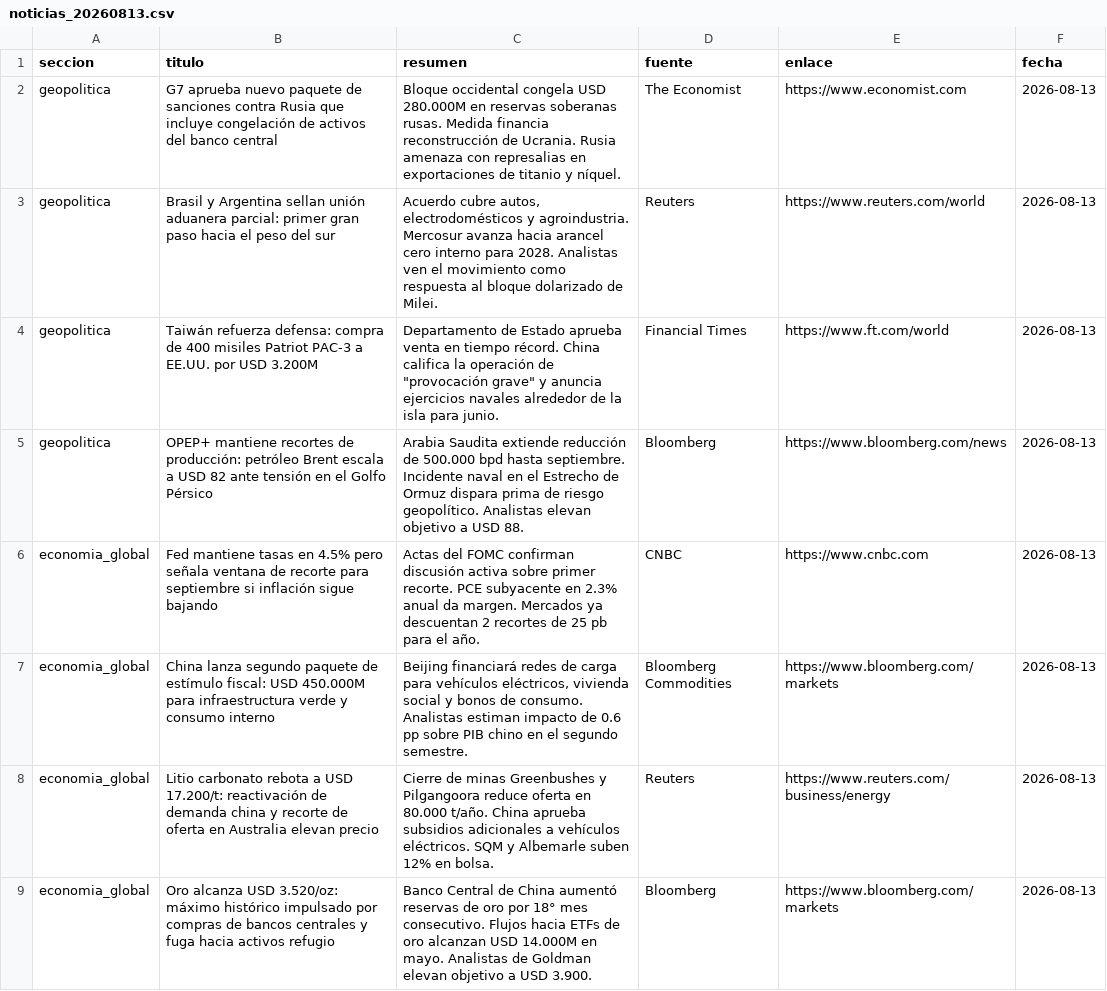
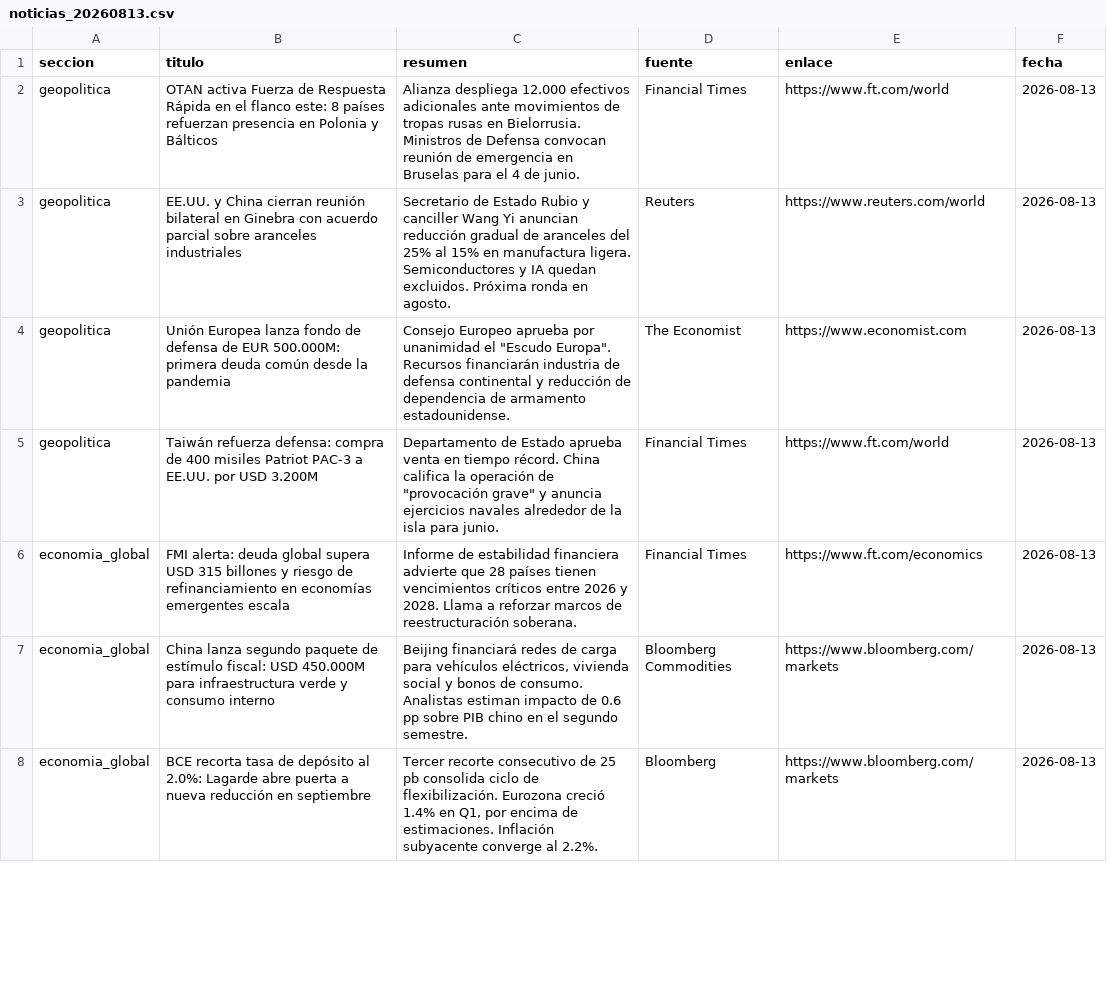
Before and after one commit to erickfranciscohernandez/financiero, a CSV file: noticias_20260813.csv, drawn as a sheet; only a part is shown; the diff covers the shown part only.

```diff
--- a/noticias_20260813.csv
+++ b/noticias_20260813.csv
@@ -1,9 +1,8 @@
 seccion,titulo,resumen,fuente,enlace,fecha
-geopolitica,G7 aprueba nuevo paquete de sanciones contra Rusia que incluye congelación de activos del banco central,Bloque occidental congela USD 280.000M en reservas soberanas rusas. Medida financia reconstrucción de Ucrania. Rusia amenaza con represalias en exportaciones de titanio y níquel.,The Economist,https://www.economist.com,2026-08-13
-geopolitica,Brasil y Argentina sellan unión aduanera parcial: primer gran paso hacia el peso del sur,"Acuerdo cubre autos, electrodomésticos y agroindustria. Mercosur avanza hacia arancel cero interno para 2028. Analistas ven el movimiento como respuesta al bloque dolarizado de Milei.",Reuters,https://www.reuters.com/world,2026-08-13
+geopolitica,OTAN activa Fuerza de Respuesta Rápida en el flanco este: 8 países refuerzan presencia en Polonia y Bálticos,Alianza despliega 12.000 efectivos adicionales ante movimientos de tropas rusas en Bielorrusia. Ministros de Defensa convocan reunión de emergencia en Bruselas para el 4 de junio.,Financial Times,https://www.ft.com/world,2026-08-13
+geopolitica,EE.UU. y China cierran reunión bilateral en Ginebra con acuerdo parcial sobre aranceles industriales,Secretario de Estado Rubio y canciller Wang Yi anuncian reducción gradual de aranceles del 25% al 15% en manufactura ligera. Semiconductores y IA quedan excluidos. Próxima ronda en agosto.,Reuters,https://www.reuters.com/world,2026-08-13
+geopolitica,Unión Europea lanza fondo de defensa de EUR 500.000M: primera deuda común desde la pandemia,"Consejo Europeo aprueba por unanimidad el ""Escudo Europa"". Recursos financiarán industria de defensa continental y reducción de dependencia de armamento estadounidense.",The Economist,https://www.economist.com,2026-08-13
 geopolitica,Taiwán refuerza defensa: compra de 400 misiles Patriot PAC-3 a EE.UU. por USD 3.200M,"Departamento de Estado aprueba venta en tiempo récord. China califica la operación de ""provocación grave"" y anuncia ejercicios navales alrededor de la isla para junio.",Financial Times,https://www.ft.com/world,2026-08-13
-geopolitica,OPEP+ mantiene recortes de producción: petróleo Brent escala a USD 82 ante tensión en el Golfo Pérsico,Arabia Saudita extiende reducción de 500.000 bpd hasta septiembre. Incidente naval en el Estrecho de Ormuz dispara prima de riesgo geopolítico. Analistas elevan objetivo a USD 88.,Bloomberg,https://www.bloomberg.com/news,2026-08-13
-economia_global,Fed mantiene tasas en 4.5% pero señala ventana de recorte para septiembre si inflación sigue bajando,Actas del FOMC confirman discusión activa sobre primer recorte. PCE subyacente en 2.3% anual da margen. Mercados ya descuentan 2 recortes de 25 pb para el año.,CNBC,https://www.cnbc.com,2026-08-13
+economia_global,FMI alerta: deuda global supera USD 315 billones y riesgo de refinanciamiento en economías emergentes escala,Informe de estabilidad financiera advierte que 28 países tienen vencimientos críticos entre 2026 y 2028. Llama a reforzar marcos de reestructuración soberana.,Financial Times,https://www.ft.com/economics,2026-08-13
 economia_global,China lanza segundo paquete de estímulo fiscal: USD 450.000M para infraestructura verde y consumo interno,"Beijing financiará redes de carga para vehículos eléctricos, vivienda social y bonos de consumo. Analistas estiman impacto de 0.6 pp sobre PIB chino en el segundo semestre.",Bloomberg Commodities,https://www.bloomberg.com/markets,2026-08-13
-economia_global,Litio carbonato rebota a USD 17.200/t: reactivación de demanda china y recorte de oferta en Australia elevan precio,Cierre de minas Greenbushes y Pilgangoora reduce oferta en 80.000 t/año. China aprueba subsidios adicionales a vehículos eléctricos. SQM y Albemarle suben 12% en bolsa.,Reuters,https://www.reuters.com/business/energy,2026-08-13
-economia_global,Oro alcanza USD 3.520/oz: máximo histórico impulsado por compras de bancos centrales y fuga hacia activos refugio,Banco Central de China aumentó reservas de oro por 18° mes consecutivo. Flujos hacia ETFs de oro alcanzan USD 14.000M en mayo. Analistas de Goldman elevan objetivo a USD 3.900.,Bloomberg,https://www.bloomberg.com/markets,2026-08-13
+economia_global,BCE recorta tasa de depósito al 2.0%: Lagarde abre puerta a nueva reducción en septiembre,"Tercer recorte consecutivo de 25 pb consolida ciclo de flexibilización. Eurozona creció 1.4% en Q1, por encima de estimaciones. Inflación subyacente converge al 2.2%.",Bloomberg,https://www.bloomberg.com/markets,2026-08-13
```
Also changed, not shown: 9 added rows, 8 removed rows and 26 edited cells elsewhere in this file, 8 other files.
